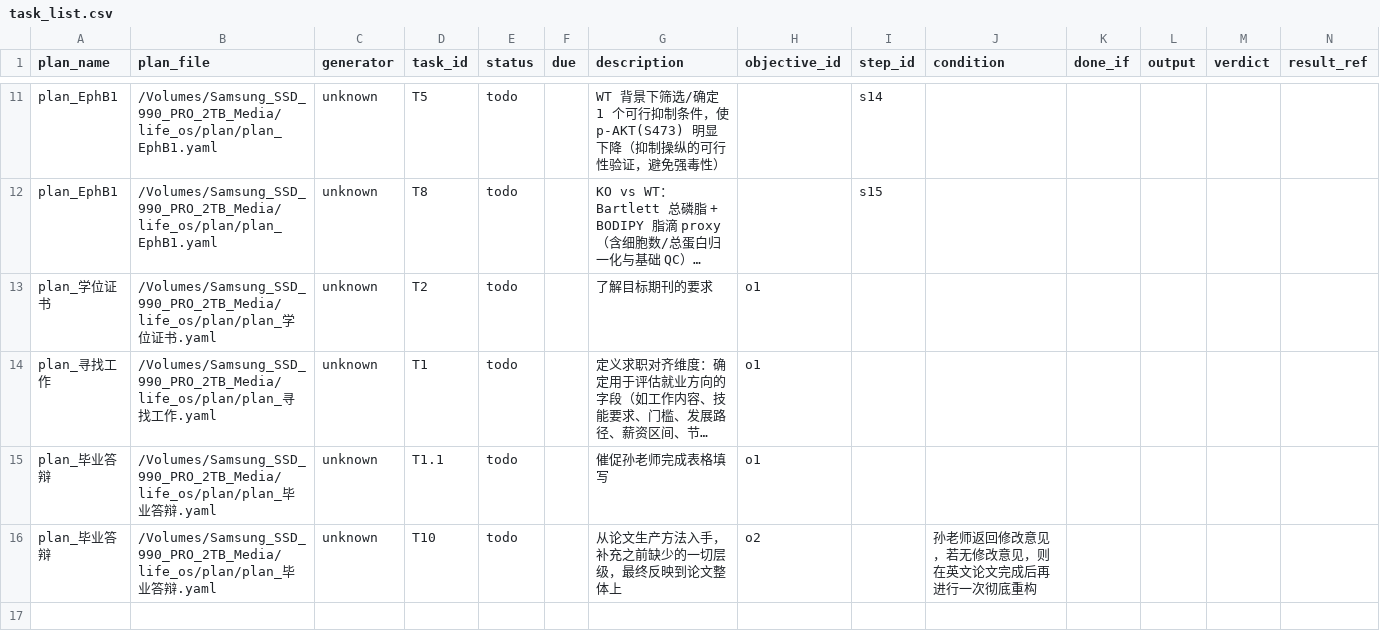
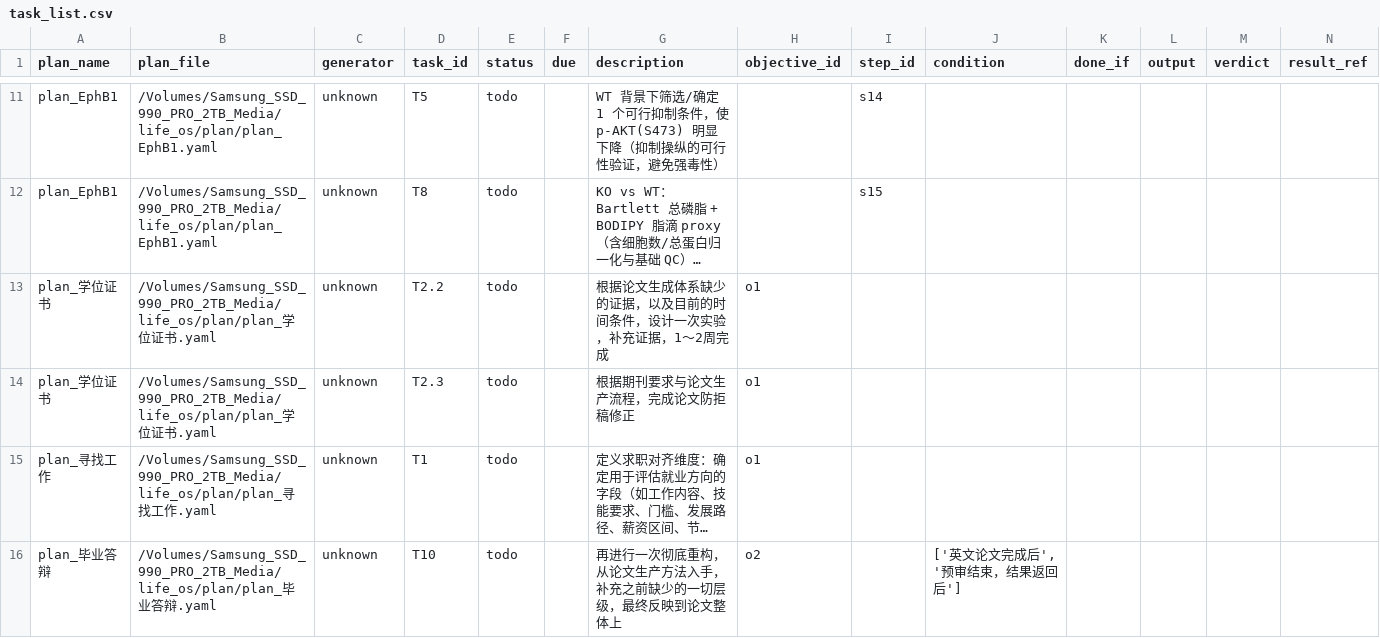
Before and after one commit to gbm19950414-ux/Hypothesis-driven-Task-Management-System, a CSV file: outputs/task_list.csv, drawn as a sheet; only a part is shown, gaps mark what is left out; long unchanged cells end in …; removed rows and columns are numbered as before the commit, all else as after; rows hold the shown columns only; the diff names each change by its address in the sheet, - before the commit and + after, or states it on an @@ line.

```diff
--- a/outputs/task_list.csv
+++ b/outputs/task_list.csv
+row 13: plan_学位证书 | /Volumes/Samsung_SSD_990_PRO_2TB_Media/life_os/plan/plan_学位证书.yaml | unknown | T2.2 | todo |  | 根据论文生成体系缺少的证据，以及目前的时间条件，设计一次实验，补充证据，1～2周完成 | o1
-D14 (task_id): T2
+D14 (task_id): T2.3
-G14 (description): 了解目标期刊的要求
+G14 (description): 根据期刊要求与论文生产流程，完成论文防拒稿修正
-row 15: plan_毕业答辩 | /Volumes/Samsung_SSD_990_PRO_2TB_Media/life_os/plan/plan_毕业答辩.yaml | unknown | T1.1 | todo |  | 催促孙老师完成表格填写 | o1
-G16 (description): 从论文生产方法入手，补充之前缺少的一切层级，最终反映到论文整体上
+G16 (description): 再进行一次彻底重构，从论文生产方法入手，补充之前缺少的一切层级，最终反映到论文整体上
-J16 (condition): 孙老师返回修改意见，若无修改意见，则在英文论文完成后再进行一次彻底重构
+J16 (condition): ['英文论文完成后', '预审结束，结果返回后']
```
Also changed, not shown: 17 other files.
